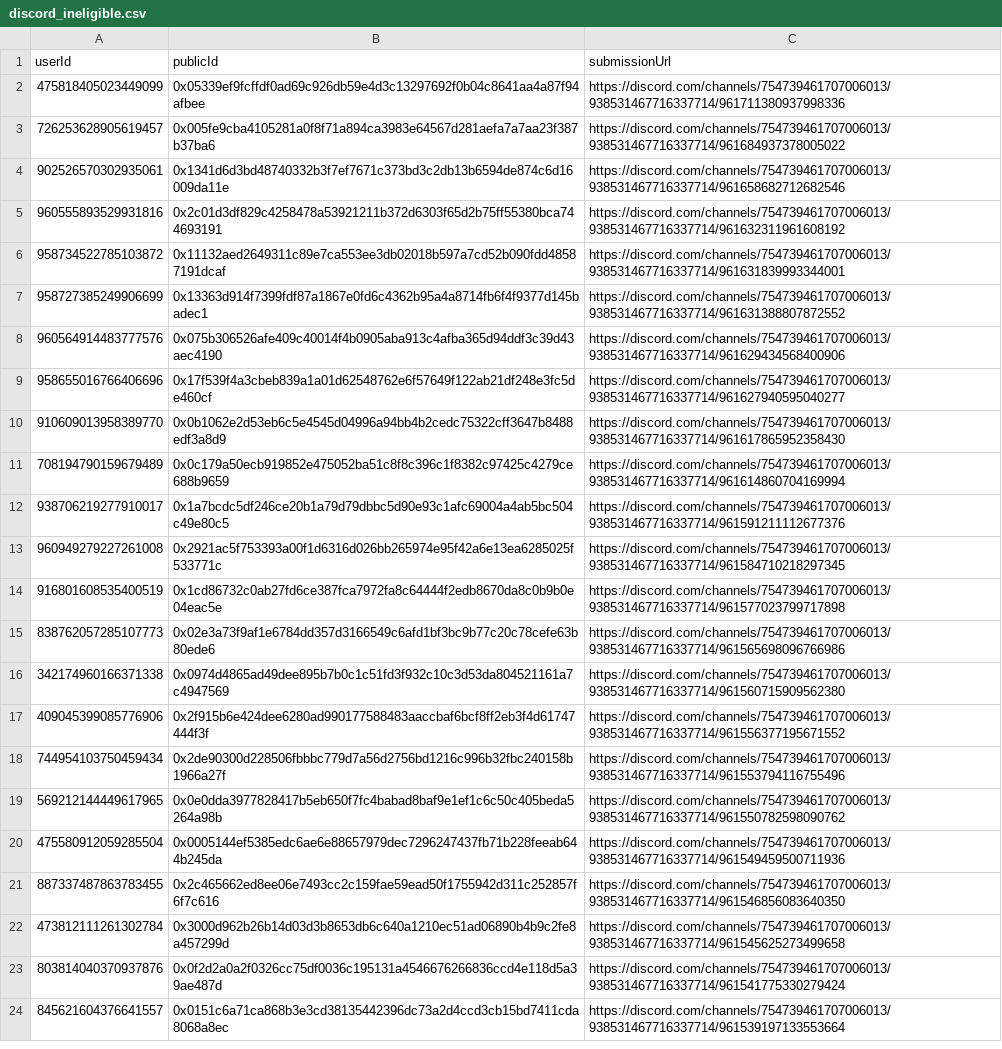
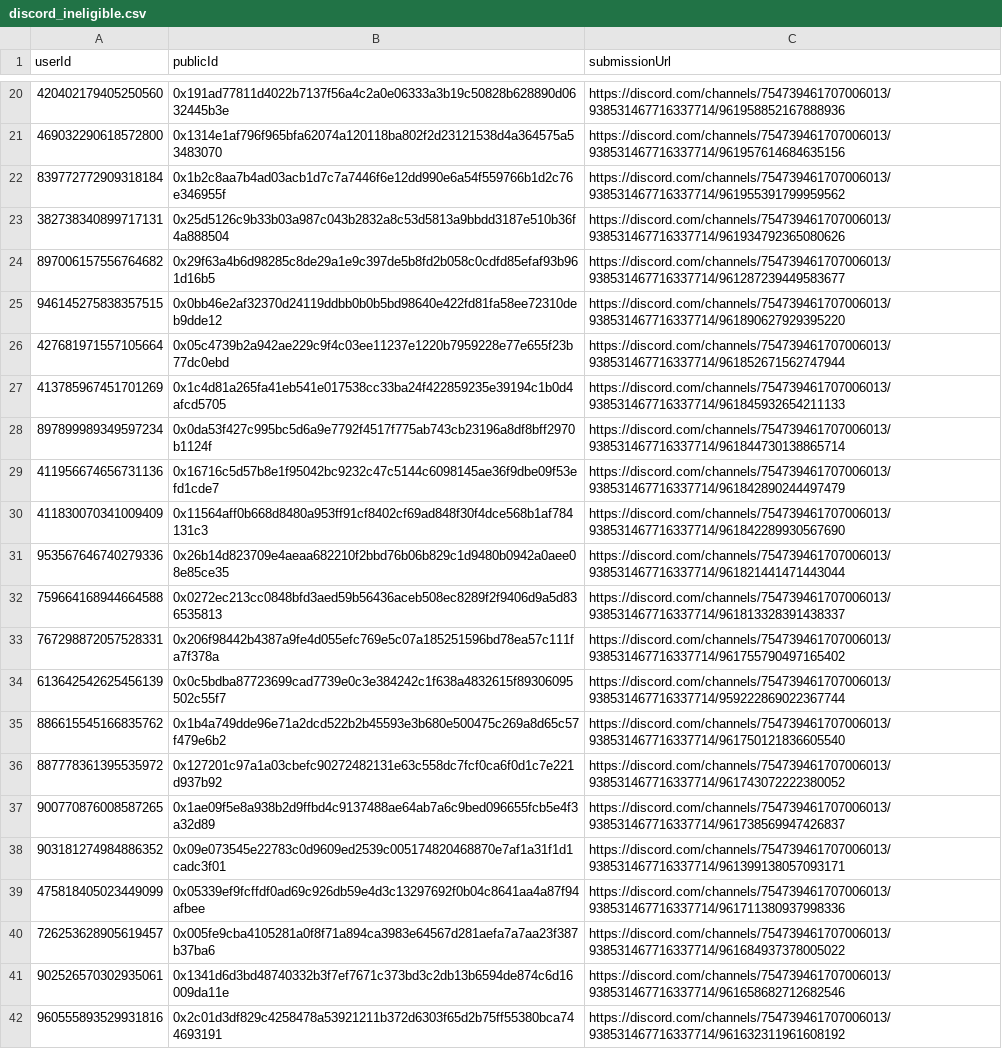
Before and after one commit to delvtech/zk-ids-collection, a CSV file: extra/csv/discord_ineligible.csv, drawn as a sheet; only a part is shown, gaps mark what is left out; the shorter side is filled out with more unchanged rows; the diff covers the shown part only.

```diff
--- a/extra/csv/discord_ineligible.csv
+++ b/extra/csv/discord_ineligible.csv
@@ -2 +20,20 @@ userId,publicId,submissionUrl
+"420402179405250560","0x191ad77811d4022b7137f56a4c2a0e06333a3b19c50828b628890d0632445b3e","https://discord.com/channels/754739461707006013/938531467716337714/961958852167888936"
+"469032290618572800","0x1314e1af796f965bfa62074a120118ba802f2d23121538d4a364575a53483070","https://discord.com/channels/754739461707006013/938531467716337714/961957614684635156"
+"839772772909318184","0x1b2c8aa7b4ad03acb1d7c7a7446f6e12dd990e6a54f559766b1d2c76e346955f","https://discord.com/channels/754739461707006013/938531467716337714/961955391799959562"
+"382738340899717131","0x25d5126c9b33b03a987c043b2832a8c53d5813a9bbdd3187e510b36f4a888504","https://discord.com/channels/754739461707006013/938531467716337714/961934792365080626"
+"897006157556764682","0x29f63a4b6d98285c8de29a1e9c397de5b8fd2b058c0cdfd85efaf93b961d16b5","https://discord.com/channels/754739461707006013/938531467716337714/961287239449583677"
+"946145275838357515","0x0bb46e2af32370d24119ddbb0b0b5bd98640e422fd81fa58ee72310deb9dde12","https://discord.com/channels/754739461707006013/938531467716337714/961890627929395220"
+"427681971557105664","0x05c4739b2a942ae229c9f4c03ee11237e1220b7959228e77e655f23b77dc0ebd","https://discord.com/channels/754739461707006013/938531467716337714/961852671562747944"
+"413785967451701269","0x1c4d81a265fa41eb541e017538cc33ba24f422859235e39194c1b0d4afcd5705","https://discord.com/channels/754739461707006013/938531467716337714/961845932654211133"
+"897899989349597234","0x0da53f427c995bc5d6a9e7792f4517f775ab743cb23196a8df8bff2970b1124f","https://discord.com/channels/754739461707006013/938531467716337714/961844730138865714"
+"411956674656731136","0x16716c5d57b8e1f95042bc9232c47c5144c6098145ae36f9dbe09f53efd1cde7","https://discord.com/channels/754739461707006013/938531467716337714/961842890244497479"
+"411830070341009409","0x11564aff0b668d8480a953ff91cf8402cf69ad848f30f4dce568b1af784131c3","https://discord.com/channels/754739461707006013/938531467716337714/961842289930567690"
+"953567646740279336","0x26b14d823709e4aeaa682210f2bbd76b06b829c1d9480b0942a0aee08e85ce35","https://discord.com/channels/754739461707006013/938531467716337714/961821441471443044"
+"759664168944664588","0x0272ec213cc0848bfd3aed59b56436aceb508ec8289f2f9406d9a5d836535813","https://discord.com/channels/754739461707006013/938531467716337714/961813328391438337"
+"767298872057528331","0x206f98442b4387a9fe4d055efc769e5c07a185251596bd78ea57c111fa7f378a","https://discord.com/channels/754739461707006013/938531467716337714/961755790497165402"
+"613642542625456139","0x0c5bdba87723699cad7739e0c3e384242c1f638a4832615f89306095502c55f7","https://discord.com/channels/754739461707006013/938531467716337714/959222869022367744"
+"886615545166835762","0x1b4a749dde96e71a2dcd522b2b45593e3b680e500475c269a8d65c57f479e6b2","https://discord.com/channels/754739461707006013/938531467716337714/961750121836605540"
+"887778361395535972","0x127201c97a1a03cbefc90272482131e63c558dc7fcf0ca6f0d1c7e221d937b92","https://discord.com/channels/754739461707006013/938531467716337714/961743072222380052"
+"900770876008587265","0x1ae09f5e8a938b2d9ffbd4c9137488ae64ab7a6c9bed096655fcb5e4f3a32d89","https://discord.com/channels/754739461707006013/938531467716337714/961738569947426837"
+"903181274984886352","0x09e073545e22783c0d9609ed2539c005174820468870e7af1a31f1d1cadc3f01","https://discord.com/channels/754739461707006013/938531467716337714/961399138057093171"
 "475818405023449099","0x05339ef9fcffdf0ad69c926db59e4d3c13297692f0b04c8641aa4a87f94afbee","https://discord.com/channels/754739461707006013/938531467716337714/961711380937998336"
```
Also changed, not shown: 12 added rows and 6 moved rows elsewhere in this file, extra/csv/discord_eligible.csv, extra/csv/discord_eligible_missing.csv, 16 other files.
